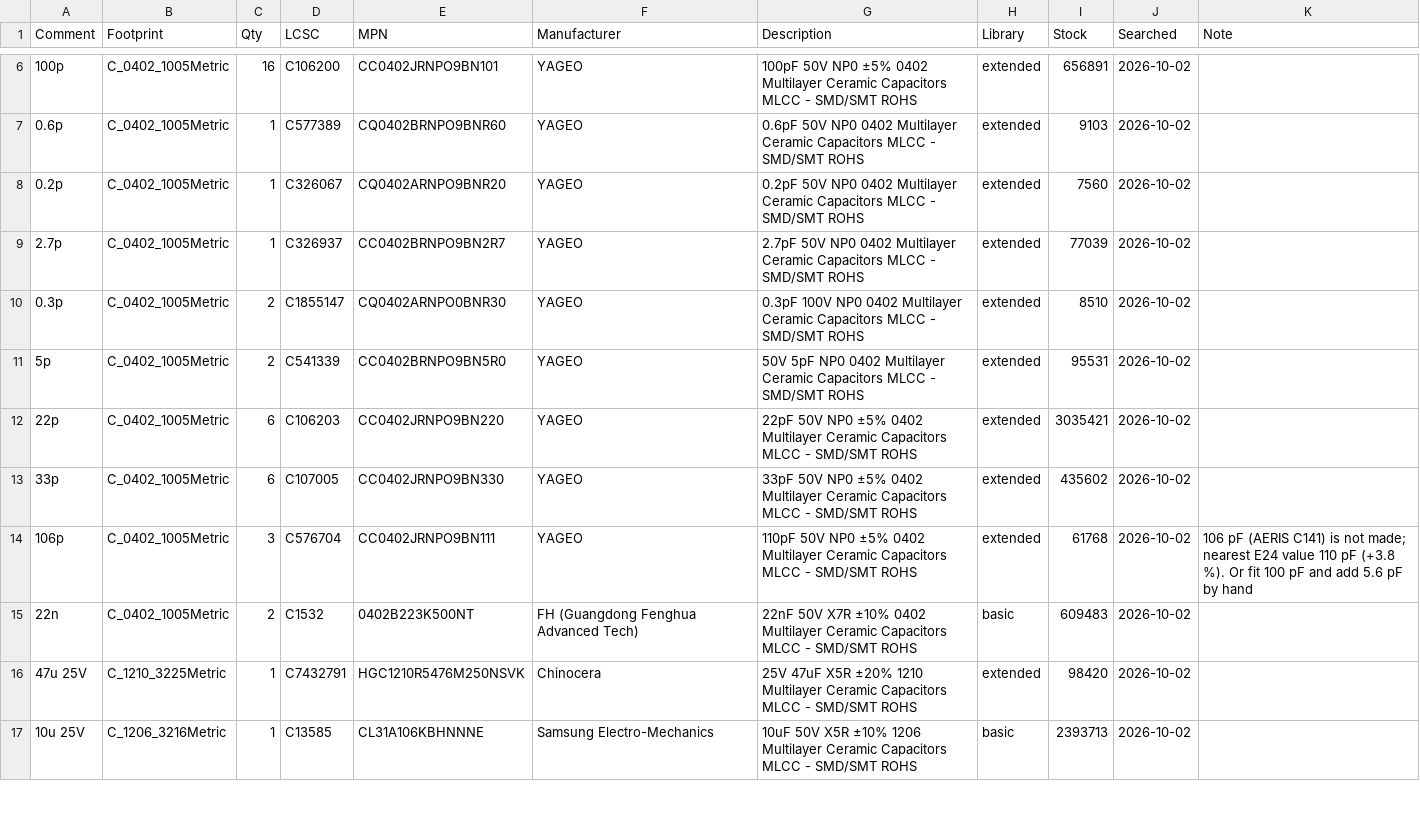
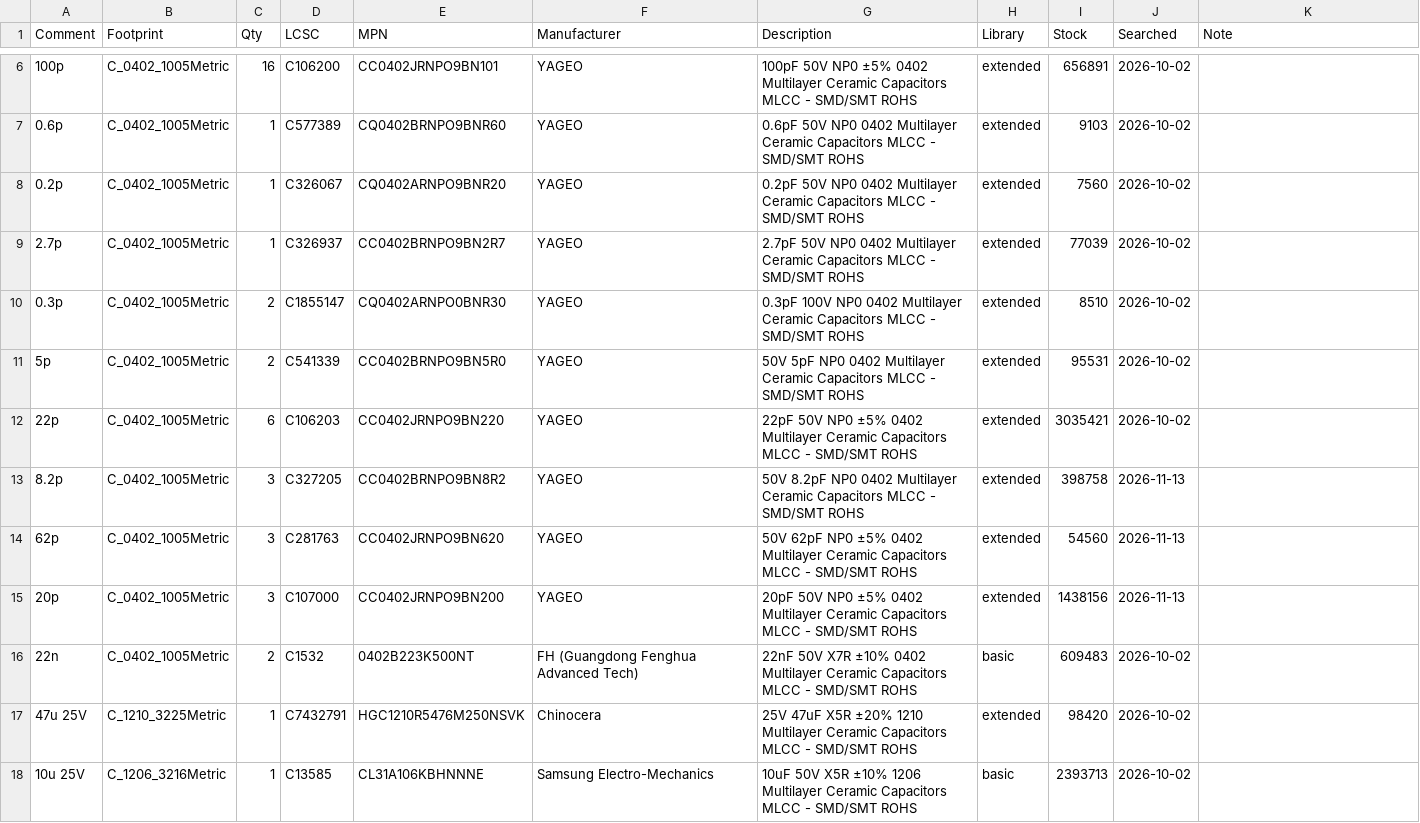
Before and after one commit to PabloSoage/kv260-ias2rf, a CSV file: _work/fab/lcsc_parts.csv, drawn as a sheet; only a part is shown, gaps mark what is left out; the diff covers the shown part only.

```diff
--- a/_work/fab/lcsc_parts.csv
+++ b/_work/fab/lcsc_parts.csv
@@ -12,4 +12,5 @@ Comment,Footprint,Qty,LCSC,MPN,Manufacturer,Description,Library,Stock,Searched,N
 22p,C_0402_1005Metric,6,C106203,CC0402JRNPO9BN220,YAGEO,22pF 50V NP0 ±5% 0402 Multilayer Ceramic Capacitors MLCC - SMD/SMT ROHS,extended,3035421,2026-10-02,
-33p,C_0402_1005Metric,6,C107005,CC0402JRNPO9BN330,YAGEO,33pF 50V NP0 ±5% 0402 Multilayer Ceramic Capacitors MLCC - SMD/SMT ROHS,extended,435602,2026-10-02,
-106p,C_0402_1005Metric,3,C576704,CC0402JRNPO9BN111,YAGEO,110pF 50V NP0 ±5% 0402 Multilayer Ceramic Capacitors MLCC - SMD/SMT ROHS,extended,61768,2026-10-02,106 pF (AERIS C141) is not made; nearest E24 value 110 pF (+3.8 %). Or fit 100 pF and add 5.6 pF by hand
+8.2p,C_0402_1005Metric,3,C327205,CC0402BRNPO9BN8R2,YAGEO,50V 8.2pF NP0 0402 Multilayer Ceramic Capacitors MLCC - SMD/SMT ROHS,extended,398758,2026-11-13,
+62p,C_0402_1005Metric,3,C281763,CC0402JRNPO9BN620,YAGEO,50V 62pF NP0 ±5% 0402 Multilayer Ceramic Capacitors MLCC - SMD/SMT ROHS,extended,54560,2026-11-13,
+20p,C_0402_1005Metric,3,C107000,CC0402JRNPO9BN200,YAGEO,20pF 50V NP0 ±5% 0402 Multilayer Ceramic Capacitors MLCC - SMD/SMT ROHS,extended,1438156,2026-11-13,
 22n,C_0402_1005Metric,2,C1532,0402B223K500NT,FH (Guangdong Fenghua Advanced Tech),22nF 50V X7R ±10% 0402 Multilayer Ceramic Capacitors MLCC - SMD/SMT ROHS,basic,609483,2026-10-02,
```
Also changed, not shown: 7 added rows, 3 removed rows and 9 edited cells elsewhere in this file, 10 other files.
